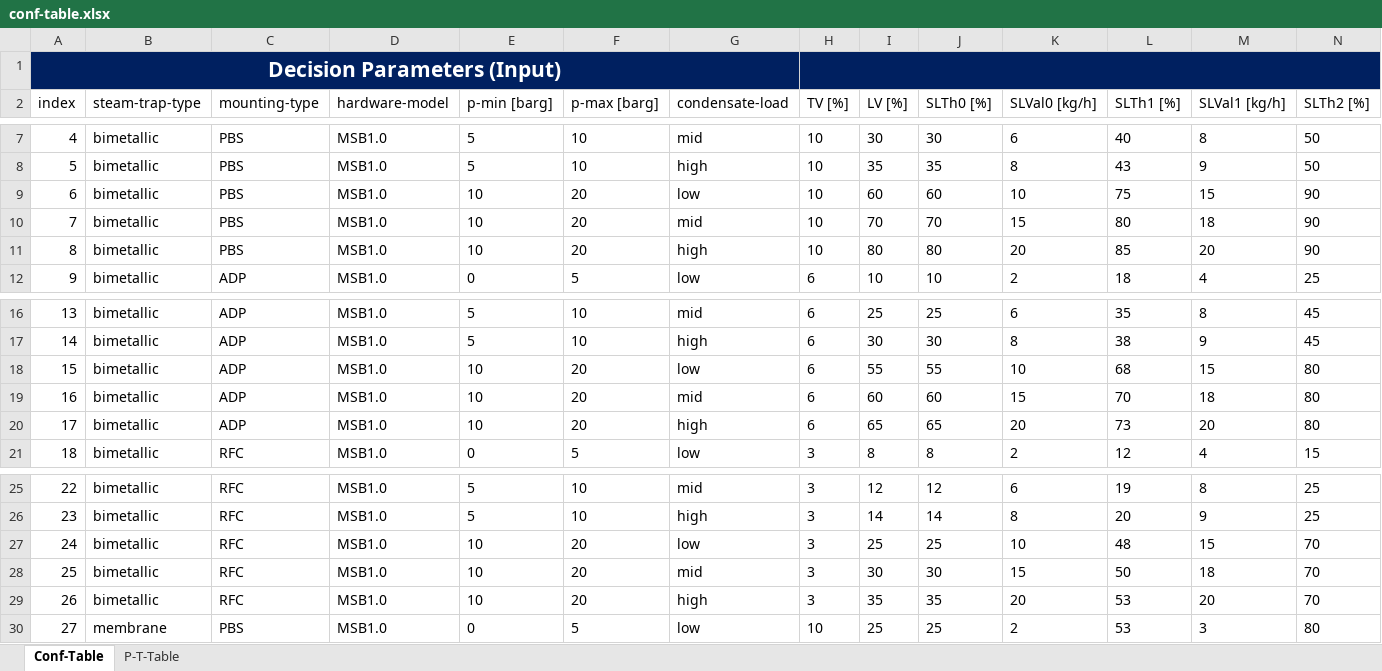
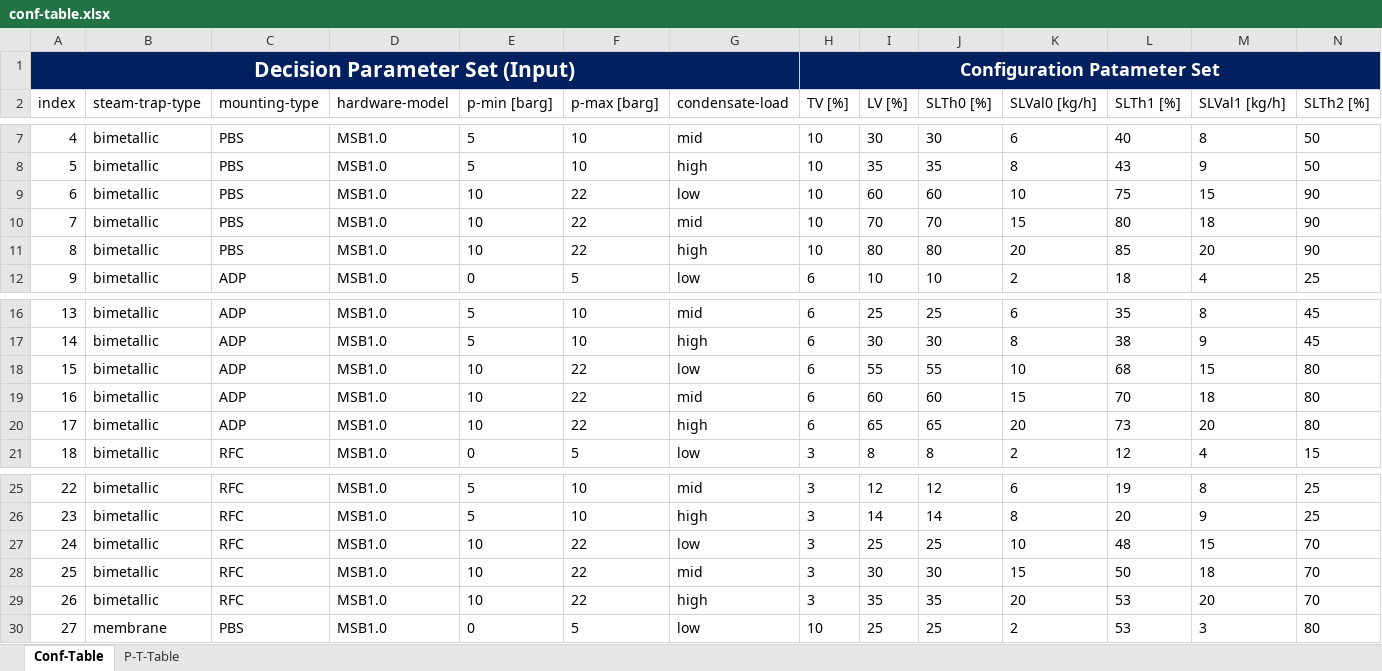
Before and after one commit to GESTRA-AG/msb-1-configurator, an Excel workbook: downlink-generation/conf-table.xlsx, sheet Conf-Table, drawn as a sheet; only a part is shown, gaps mark what is left out; values as stored, in another font and other column widths than the file's, no borders; table styles not drawn; removed rows and columns are numbered as before the commit, all else as after; rows hold the shown columns only; the diff names each change by its address in the sheet, - before the commit and + after, or states it on an @@ line.

```diff
--- a/downlink-generation/conf-table.xlsx (sheet Conf-Table)
+++ b/downlink-generation/conf-table.xlsx (sheet Conf-Table)
-row 1: Decision Parameters (Input)
+row 1: Decision Parameter Set (Input) |  |  |  |  |  |  | Configuration Patameter Set
-F9:F11 (p-max [barg]): 20
+F9:F11 (p-max [barg]): 22
-F18:F20 (p-max [barg]): 20
+F18:F20 (p-max [barg]): 22
-F27:F29 (p-max [barg]): 20
+F27:F29 (p-max [barg]): 22
```
Also changed, not shown: downlink-generation/template.xlsx, 10 other files.
